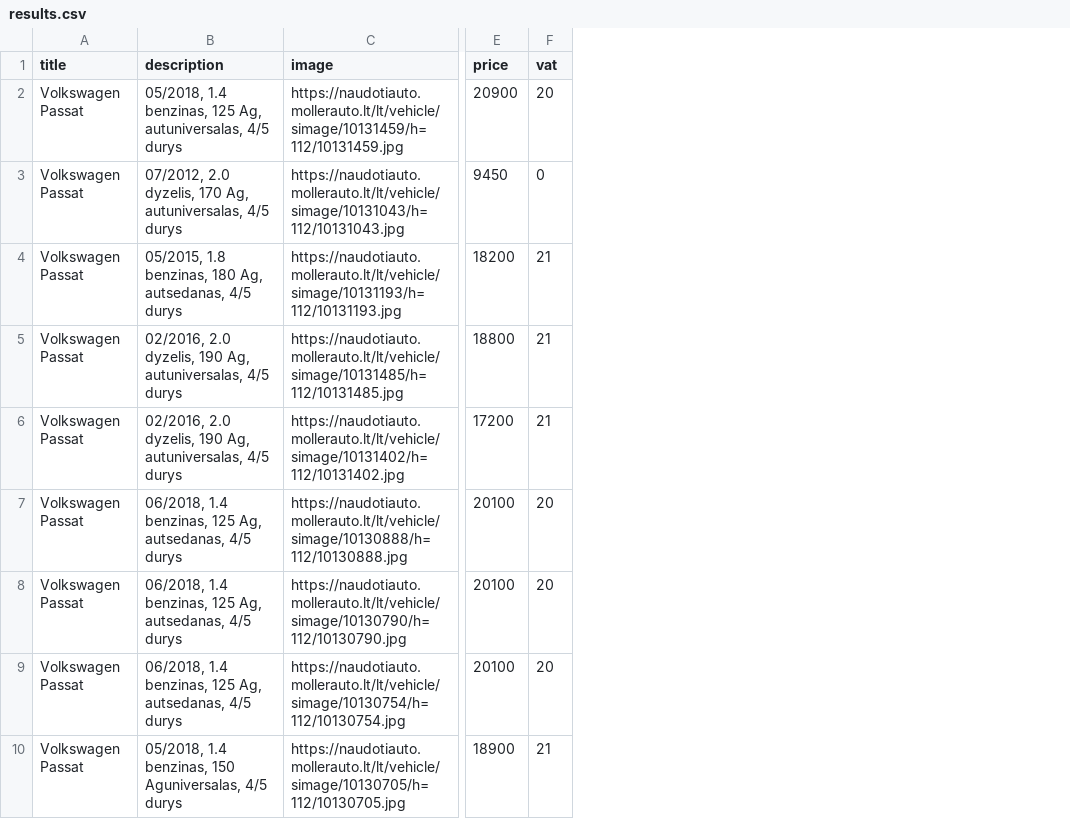
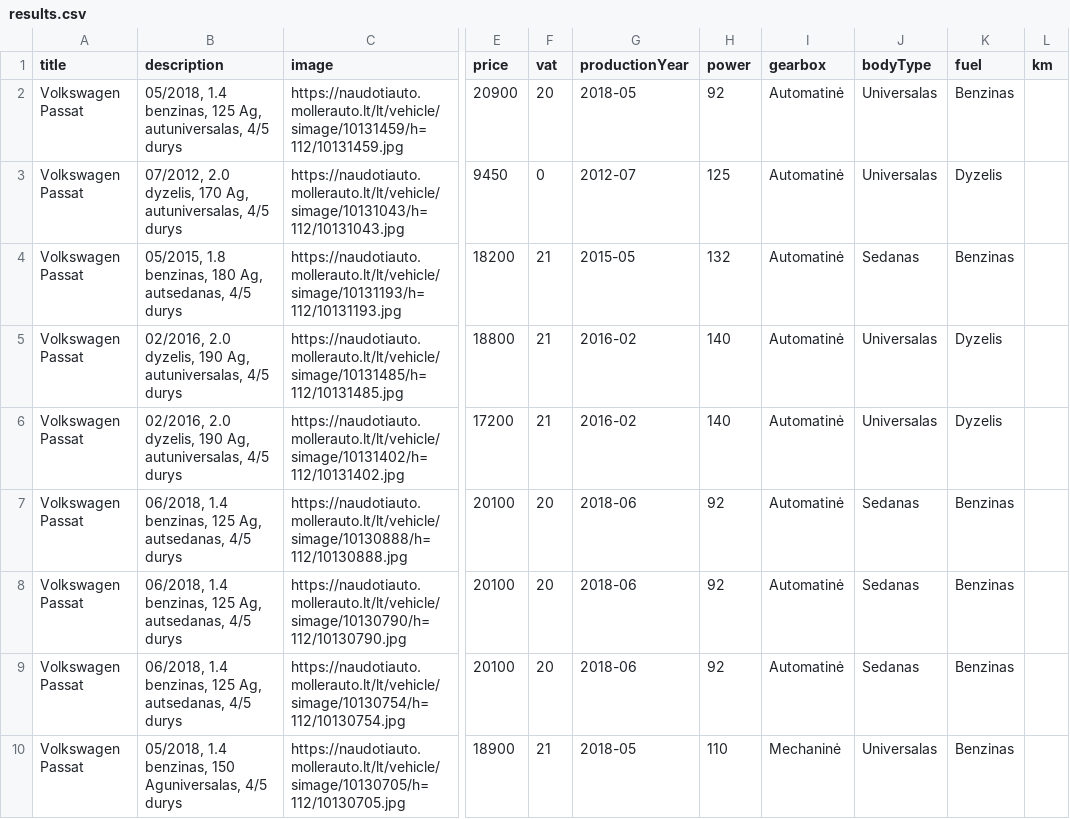
Before and after one commit to voriux/car-searching, a CSV file: results.csv, drawn as a sheet; only a part is shown, gaps mark what is left out; the diff names each change by its address in the sheet, - before the commit and + after, or states it on an @@ line.

```diff
--- a/results.csv
+++ b/results.csv
+column G (productionYear), rows 2-10: 2018-05 | 2012-07 | 2015-05 | 2016-02 | 2016-02 | 2018-06 | 2018-06 | 2018-06 | 2018-05
+column H (power), rows 2-10: 92 | 125 | 132 | 140 | 140 | 92 | 92 | 92 | 110
+column I (gearbox), rows 2-10: Automatinė | Automatinė | Automatinė | Automatinė | Automatinė | Automatinė | Automatinė | Automatinė | Mechaninė
+column J (bodyType), rows 2-10: Universalas | Universalas | Sedanas | Universalas | Universalas | Sedanas | Sedanas | Sedanas | Universalas
+column K (fuel), rows 2-10: Benzinas | Dyzelis | Benzinas | Dyzelis | Dyzelis | Benzinas | Benzinas | Benzinas | Benzinas
+column L (km), empty
```
Also changed, not shown: 3 other files.
